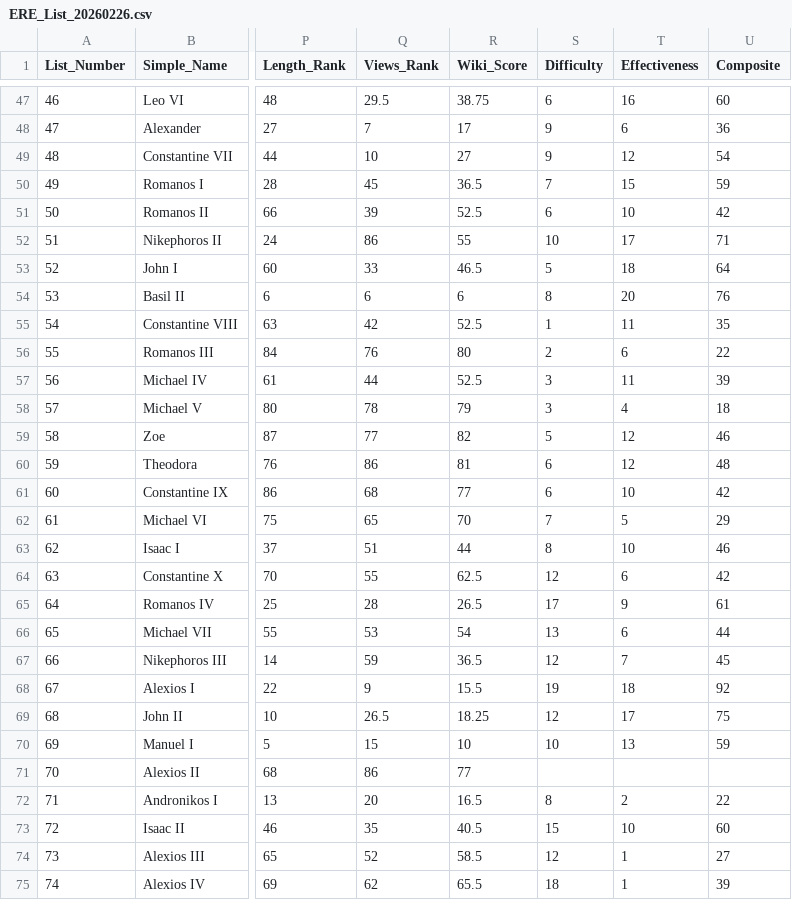
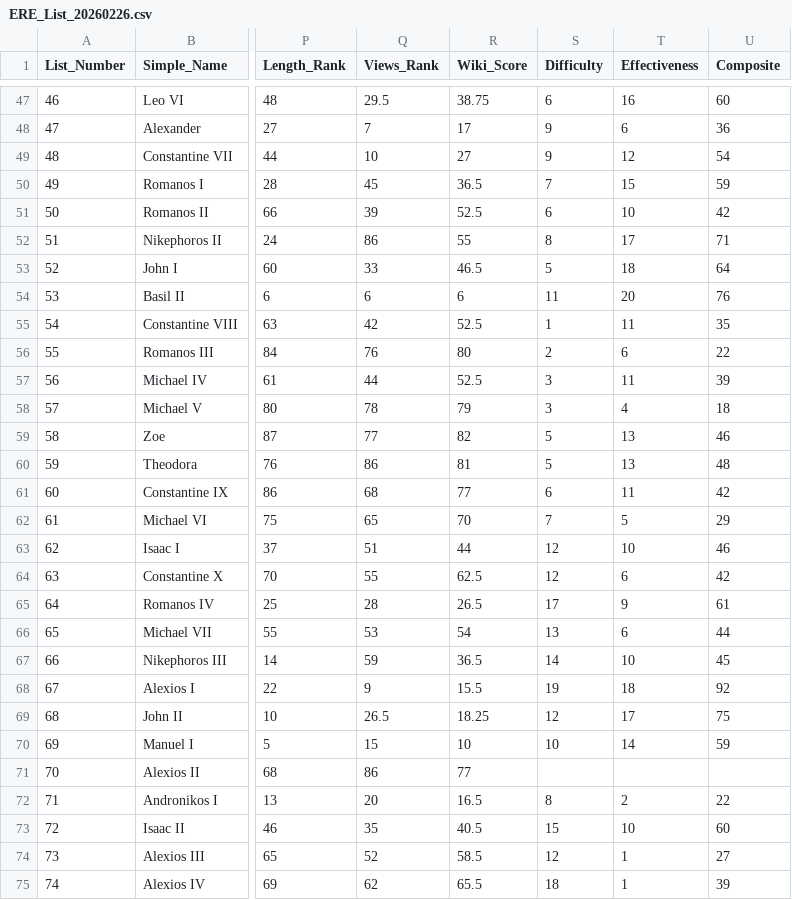
Before and after one commit to ecocinar/Eastern-Roman-Emperors, a CSV file: ERE_List_20260226.csv, drawn as a sheet; only a part is shown, gaps mark what is left out; the diff covers the shown part only; the diff names each change by its address in the sheet, - before the commit and + after, or states it on an @@ line.

```diff
--- a/ERE_List_20260226.csv
+++ b/ERE_List_20260226.csv
-S52 (Difficulty): 10
+S52 (Difficulty): 8
-S54 (Difficulty): 8
+S54 (Difficulty): 11
-T59:T60 (Effectiveness): 12
+T59:T60 (Effectiveness): 13
-S60 (Difficulty): 6
+S60 (Difficulty): 5
-T61 (Effectiveness): 10
+T61 (Effectiveness): 11
-S63 (Difficulty): 8
+S63 (Difficulty): 12
-S67 (Difficulty): 12
+S67 (Difficulty): 14
-T67 (Effectiveness): 7
+T67 (Effectiveness): 10
-T70 (Effectiveness): 13
+T70 (Effectiveness): 14
```
Also changed, not shown: 19 edited cells elsewhere in this file, 6 other files.
